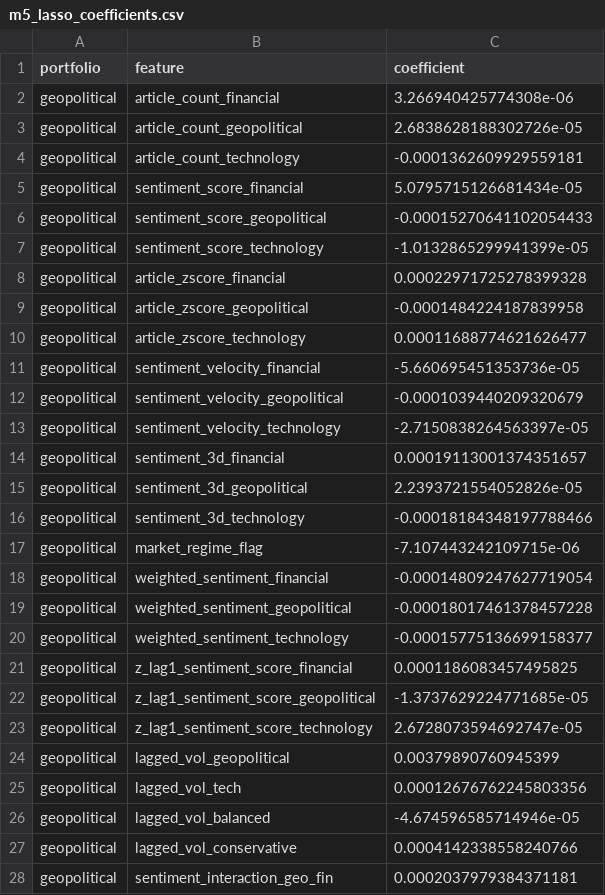
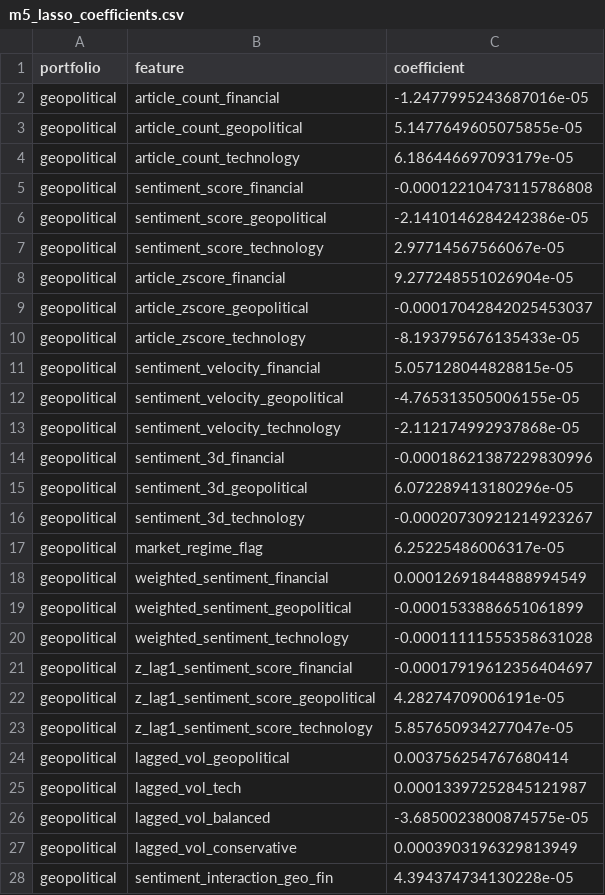
Before and after one commit to ReemaDesle/portfolio-risk-analytics, a CSV file: models/ml/m5_lasso_coefficients.csv, drawn as a sheet; only a part is shown; the diff covers the shown part only.

Commit message:
added error handling in ml models,replaced financial scored csv with retrained values to solve the constant values and 0 covarinace problem

```diff
--- a/models/ml/m5_lasso_coefficients.csv
+++ b/models/ml/m5_lasso_coefficients.csv
@@ -1,28 +1,28 @@
 portfolio,feature,coefficient
-geopolitical,article_count_financial,3.266940425774308e-06
-geopolitical,article_count_geopolitical,2.6838628188302726e-05
-geopolitical,article_count_technology,-0.0001362609929559181
-geopolitical,sentiment_score_financial,5.0795715126681434e-05
-geopolitical,sentiment_score_geopolitical,-0.00015270641102054433
-geopolitical,sentiment_score_technology,-1.0132865299941399e-05
-geopolitical,article_zscore_financial,0.00022971725278399328
-geopolitical,article_zscore_geopolitical,-0.0001484224187839958
-geopolitical,article_zscore_technology,0.00011688774621626477
-geopolitical,sentiment_velocity_financial,-5.660695451353736e-05
-geopolitical,sentiment_velocity_geopolitical,-0.0001039440209320679
-geopolitical,sentiment_velocity_technology,-2.7150838264563397e-05
-geopolitical,sentiment_3d_financial,0.00019113001374351657
-geopolitical,sentiment_3d_geopolitical,2.2393721554052826e-05
-geopolitical,sentiment_3d_technology,-0.00018184348197788466
-geopolitical,market_regime_flag,-7.107443242109715e-06
-geopolitical,weighted_sentiment_financial,-0.00014809247627719054
-geopolitical,weighted_sentiment_geopolitical,-0.00018017461378457228
-geopolitical,weighted_sentiment_technology,-0.00015775136699158377
-geopolitical,z_lag1_sentiment_score_financial,0.0001186083457495825
-geopolitical,z_lag1_sentiment_score_geopolitical,-1.3737629224771685e-05
-geopolitical,z_lag1_sentiment_score_technology,2.6728073594692747e-05
-geopolitical,lagged_vol_geopolitical,0.00379890760945399
-geopolitical,lagged_vol_tech,0.00012676762245803356
-geopolitical,lagged_vol_balanced,-4.674596585714946e-05
-geopolitical,lagged_vol_conservative,0.0004142338558240766
-geopolitical,sentiment_interaction_geo_fin,0.0002037979384371181
+geopolitical,article_count_financial,-1.2477995243687016e-05
+geopolitical,article_count_geopolitical,5.1477649605075855e-05
+geopolitical,article_count_technology,6.186446697093179e-05
+geopolitical,sentiment_score_financial,-0.00012210473115786808
+geopolitical,sentiment_score_geopolitical,-2.1410146284242386e-05
+geopolitical,sentiment_score_technology,2.97714567566067e-05
+geopolitical,article_zscore_financial,9.277248551026904e-05
+geopolitical,article_zscore_geopolitical,-0.00017042842025453037
+geopolitical,article_zscore_technology,-8.193795676135433e-05
+geopolitical,sentiment_velocity_financial,5.057128044828815e-05
+geopolitical,sentiment_velocity_geopolitical,-4.765313505006155e-05
+geopolitical,sentiment_velocity_technology,-2.112174992937868e-05
+geopolitical,sentiment_3d_financial,-0.00018621387229830996
+geopolitical,sentiment_3d_geopolitical,6.072289413180296e-05
+geopolitical,sentiment_3d_technology,-0.00020730921214923267
+geopolitical,market_regime_flag,6.25225486006317e-05
+geopolitical,weighted_sentiment_financial,0.00012691844888994549
+geopolitical,weighted_sentiment_geopolitical,-0.0001533886651061899
+geopolitical,weighted_sentiment_technology,-0.00011111555358631028
+geopolitical,z_lag1_sentiment_score_financial,-0.00017919612356404697
+geopolitical,z_lag1_sentiment_score_geopolitical,4.28274709006191e-05
+geopolitical,z_lag1_sentiment_score_technology,5.857650934277047e-05
+geopolitical,lagged_vol_geopolitical,0.003756254767680414
+geopolitical,lagged_vol_tech,0.00013397252845121987
+geopolitical,lagged_vol_balanced,-3.6850023800874575e-05
+geopolitical,lagged_vol_conservative,0.0003903196329813949
+geopolitical,sentiment_interaction_geo_fin,4.394374734130228e-05
```
Also changed, not shown: 81 edited cells elsewhere in this file, models/ml/m1_feature_importance.csv, models/ml/m4_ccf_results.csv, 25 other files.
